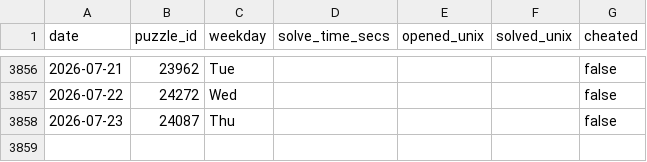
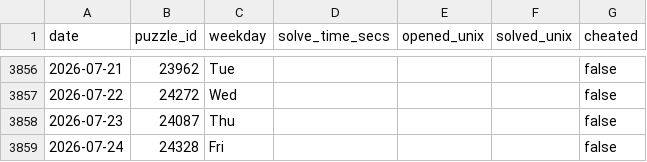
Before and after one commit to samleitermann/NYTMiniScraper, a CSV file: data.csv, drawn as a sheet; only a part is shown, gaps mark what is left out; the diff names each change by its address in the sheet, - before the commit and + after, or states it on an @@ line.

```diff
--- a/data.csv
+++ b/data.csv
+row 3859: 2026-07-24 | 24328 | Fri |  |  |  | false
```
Also changed, not shown: 2 other files.
